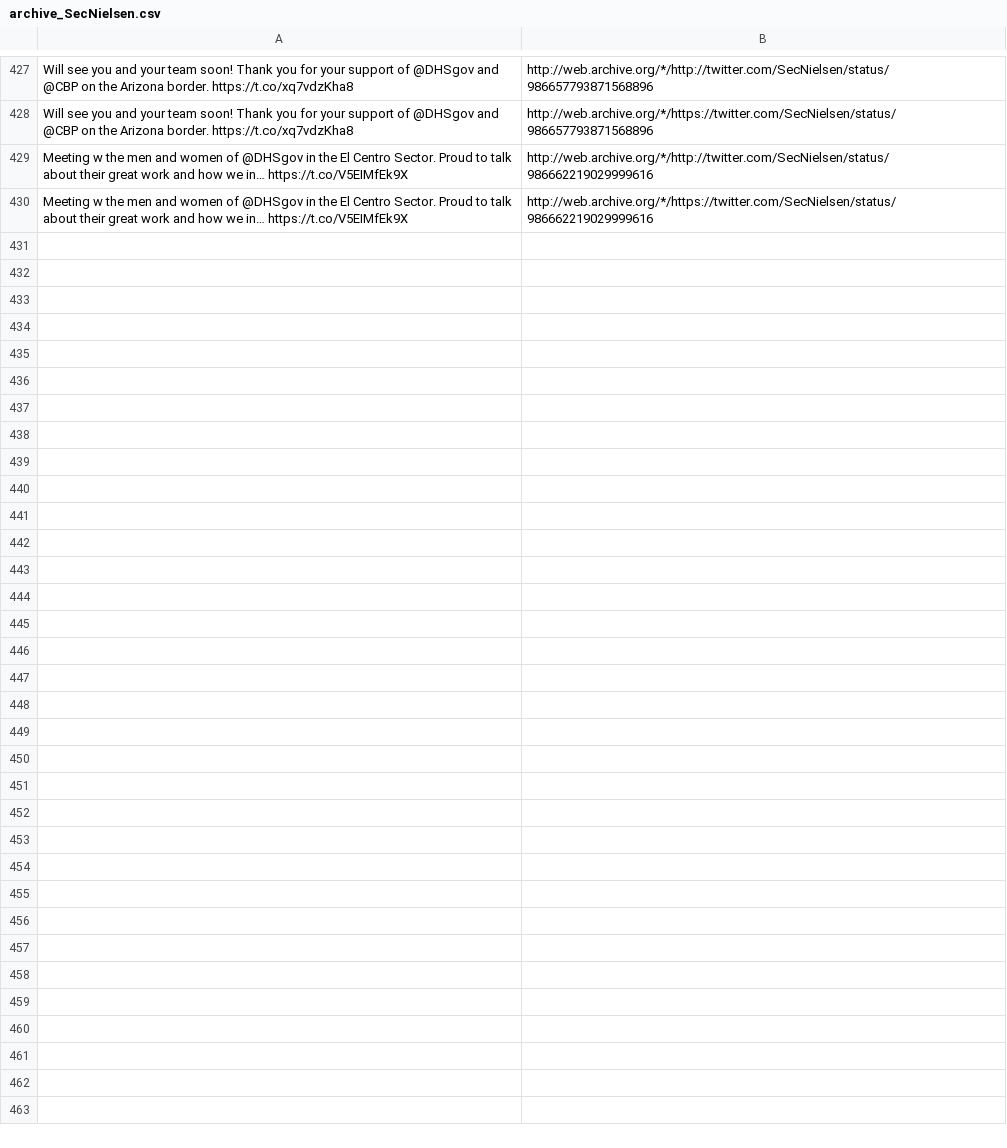
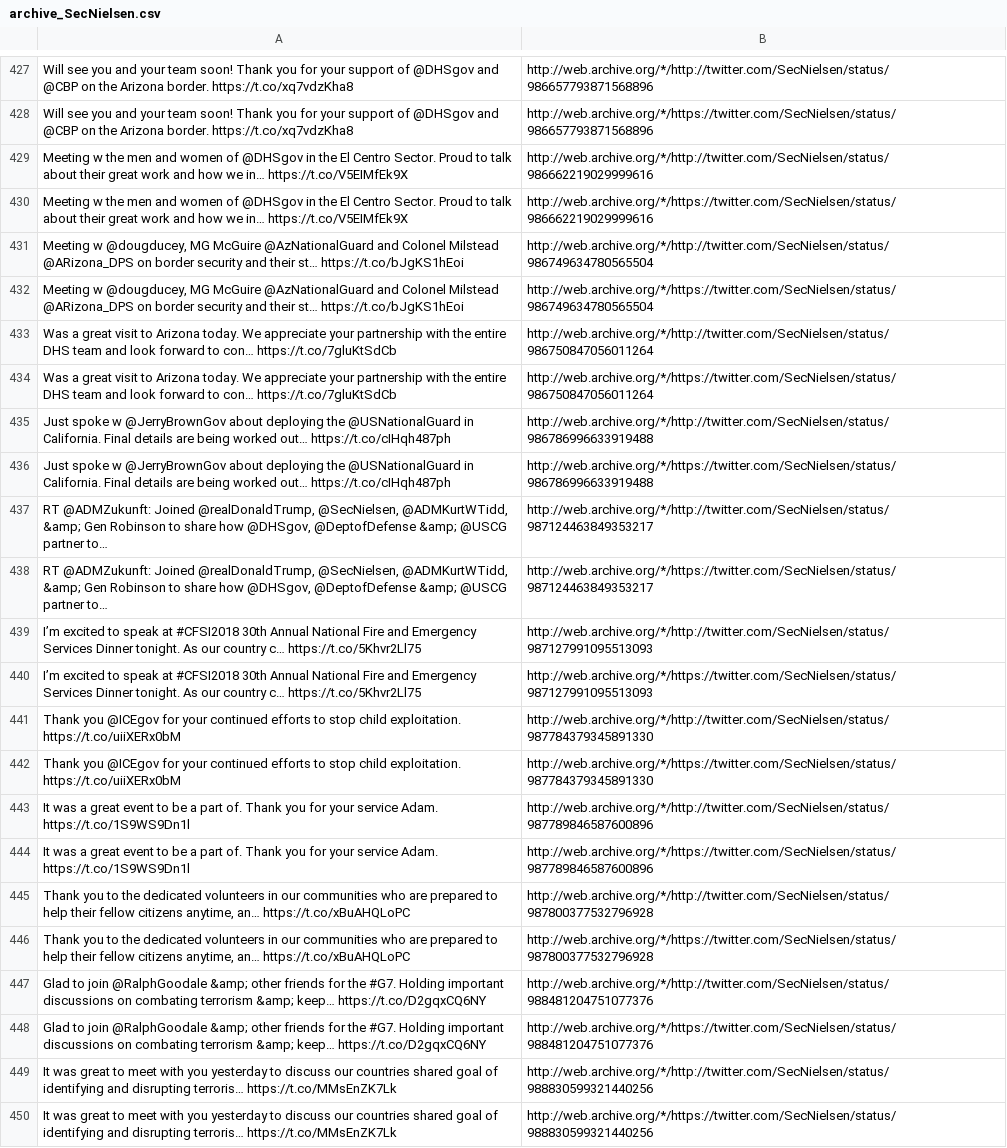
Before and after one commit to patrick-brian-mooney/archive-junta, a CSV file: data/archive_SecNielsen.csv, drawn as a sheet; only a part is shown, gaps mark what is left out; the diff names each change by its address in the sheet, - before the commit and + after, or states it on an @@ line.

```diff
--- a/data/archive_SecNielsen.csv
+++ b/data/archive_SecNielsen.csv
+row 431: Meeting w @dougducey, MG McGuire @AzNationalGuard and Colonel Milstead @ARizona_DPS on border security and their st… https://t.co/bJgKS1hEoi | http://web.archive.org/*/http://twitter.com/SecNielsen/status/986749634780565504
+row 432: Meeting w @dougducey, MG McGuire @AzNationalGuard and Colonel Milstead @ARizona_DPS on border security and their st… https://t.co/bJgKS1hEoi | http://web.archive.org/*/https://twitter.com/SecNielsen/status/986749634780565504
+row 433: Was a great visit to Arizona today. We appreciate your partnership with the entire DHS team and look forward to con… https://t.co/7gluKtSdCb | http://web.archive.org/*/http://twitter.com/SecNielsen/status/986750847056011264
+row 434: Was a great visit to Arizona today. We appreciate your partnership with the entire DHS team and look forward to con… https://t.co/7gluKtSdCb | http://web.archive.org/*/https://twitter.com/SecNielsen/status/986750847056011264
+row 435: Just spoke w @JerryBrownGov about deploying the @USNationalGuard in California. Final details are being worked out… https://t.co/cIHqh487ph | http://web.archive.org/*/http://twitter.com/SecNielsen/status/986786996633919488
+row 436: Just spoke w @JerryBrownGov about deploying the @USNationalGuard in California. Final details are being worked out… https://t.co/cIHqh487ph | http://web.archive.org/*/https://twitter.com/SecNielsen/status/986786996633919488
+row 437: RT @ADMZukunft: Joined @realDonaldTrump, @SecNielsen, @ADMKurtWTidd, &amp; Gen Robinson to share how @DHSgov, @DeptofDefense &amp; @USCG partner to… | http://web.archive.org/*/http://twitter.com/SecNielsen/status/987124463849353217
+row 438: RT @ADMZukunft: Joined @realDonaldTrump, @SecNielsen, @ADMKurtWTidd, &amp; Gen Robinson to share how @DHSgov, @DeptofDefense &amp; @USCG partner to… | http://web.archive.org/*/https://twitter.com/SecNielsen/status/987124463849353217
+row 439: I’m excited to speak at #CFSI2018 30th Annual National Fire and Emergency Services Dinner tonight. As our country c… https://t.co/5Khvr2Ll75 | http://web.archive.org/*/http://twitter.com/SecNielsen/status/987127991095513093
+row 440: I’m excited to speak at #CFSI2018 30th Annual National Fire and Emergency Services Dinner tonight. As our country c… https://t.co/5Khvr2Ll75 | http://web.archive.org/*/https://twitter.com/SecNielsen/status/987127991095513093
+row 441: Thank you @ICEgov for your continued efforts to stop child exploitation. https://t.co/uiiXERx0bM | http://web.archive.org/*/http://twitter.com/SecNielsen/status/987784379345891330
+row 442: Thank you @ICEgov for your continued efforts to stop child exploitation. https://t.co/uiiXERx0bM | http://web.archive.org/*/https://twitter.com/SecNielsen/status/987784379345891330
+row 443: It was a great event to be a part of. Thank you for your service Adam. https://t.co/1S9WS9Dn1l | http://web.archive.org/*/http://twitter.com/SecNielsen/status/987789846587600896
+row 444: It was a great event to be a part of. Thank you for your service Adam. https://t.co/1S9WS9Dn1l | http://web.archive.org/*/https://twitter.com/SecNielsen/status/987789846587600896
+row 445: Thank you to the dedicated volunteers in our communities who are prepared to help their fellow citizens anytime, an… https://t.co/xBuAHQLoPC | http://web.archive.org/*/http://twitter.com/SecNielsen/status/987800377532796928
+row 446: Thank you to the dedicated volunteers in our communities who are prepared to help their fellow citizens anytime, an… https://t.co/xBuAHQLoPC | http://web.archive.org/*/https://twitter.com/SecNielsen/status/987800377532796928
+row 447: Glad to join @RalphGoodale &amp; other friends for the #G7. Holding important discussions on combating terrorism &amp; keep… https://t.co/D2gqxCQ6NY | http://web.archive.org/*/http://twitter.com/SecNielsen/status/988481204751077376
+row 448: Glad to join @RalphGoodale &amp; other friends for the #G7. Holding important discussions on combating terrorism &amp; keep… https://t.co/D2gqxCQ6NY | http://web.archive.org/*/https://twitter.com/SecNielsen/status/988481204751077376
+row 449: It was great to meet with you yesterday to discuss our countries shared goal of identifying and disrupting terroris… https://t.co/MMsEnZK7Lk | http://web.archive.org/*/http://twitter.com/SecNielsen/status/988830599321440256
+row 450: It was great to meet with you yesterday to discuss our countries shared goal of identifying and disrupting terroris… https://t.co/MMsEnZK7Lk | http://web.archive.org/*/https://twitter.com/SecNielsen/status/988830599321440256
```
Also changed, not shown: data/archive_DepSecHargan.csv, data/archive_FLOTUS.csv, 39 other files.
